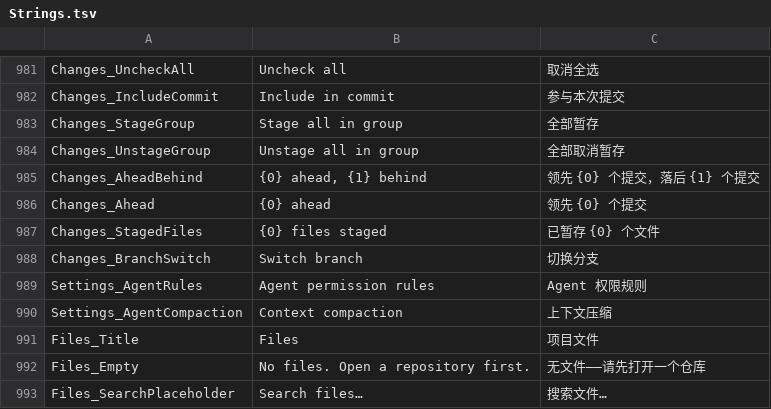
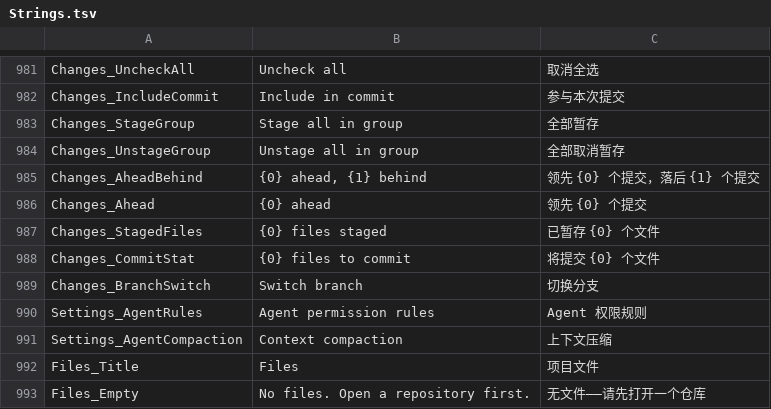
Before and after one commit to onlynight/Gitter, a TSV file: app/resources/Strings.tsv, drawn as a sheet; only a part is shown, gaps mark what is left out; the shorter side is filled out with more unchanged rows.

Commit message:
fix(changes): 分组头恢复全选/取消全选——重构时误删的三态复选框加回（全选/全不选该组参与提交，已暂存组=全部参与/全部排除；部分勾选显半选；点击不触发折叠；冲突组仍无复选框），汇总标签「已暂存 N」→「将提交 N」（勾选横跨暂存/未暂存后旧标签误导，新增 Changes_CommitStat）；设计稿同步组头复选框（含半选样式）与图例

```diff
--- a/app/resources/Strings.tsv
+++ b/app/resources/Strings.tsv
@@ -987,2 +987,3 @@ Changes_Ahead	{0} ahead	领先 {0} 个提交
 Changes_StagedFiles	{0} files staged	已暂存 {0} 个文件
+Changes_CommitStat	{0} files to commit	将提交 {0} 个文件
 Changes_BranchSwitch	Switch branch	切换分支
```
Also changed, not shown: 3 other files.
